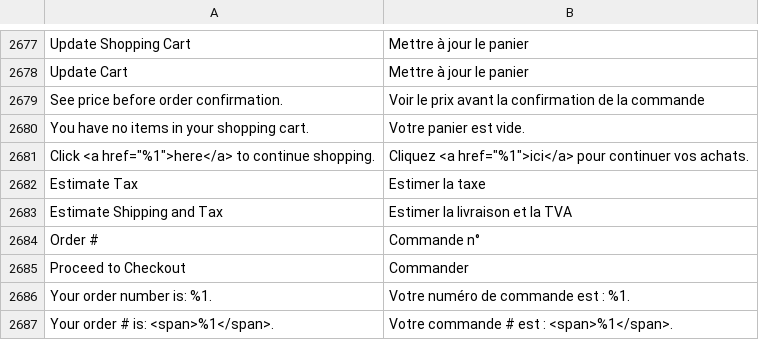
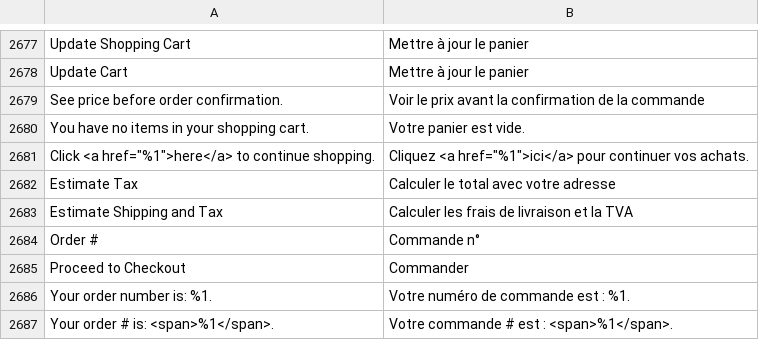
Before and after one commit to magento-l10n/language-fr_FR, a CSV file: fr_FR.csv, drawn as a sheet; only a part is shown, gaps mark what is left out; the diff names each change by its address in the sheet, - before the commit and + after, or states it on an @@ line.

Commit message:
Updating translations from Crowdin.

```diff
--- a/fr_FR.csv
+++ b/fr_FR.csv
-B2682: Estimer la taxe
+B2682: Calculer le total avec votre adresse
-B2683: Estimer la livraison et la TVA
+B2683: Calculer les frais de livraison et la TVA
```
Also changed, not shown: 1 other file.
